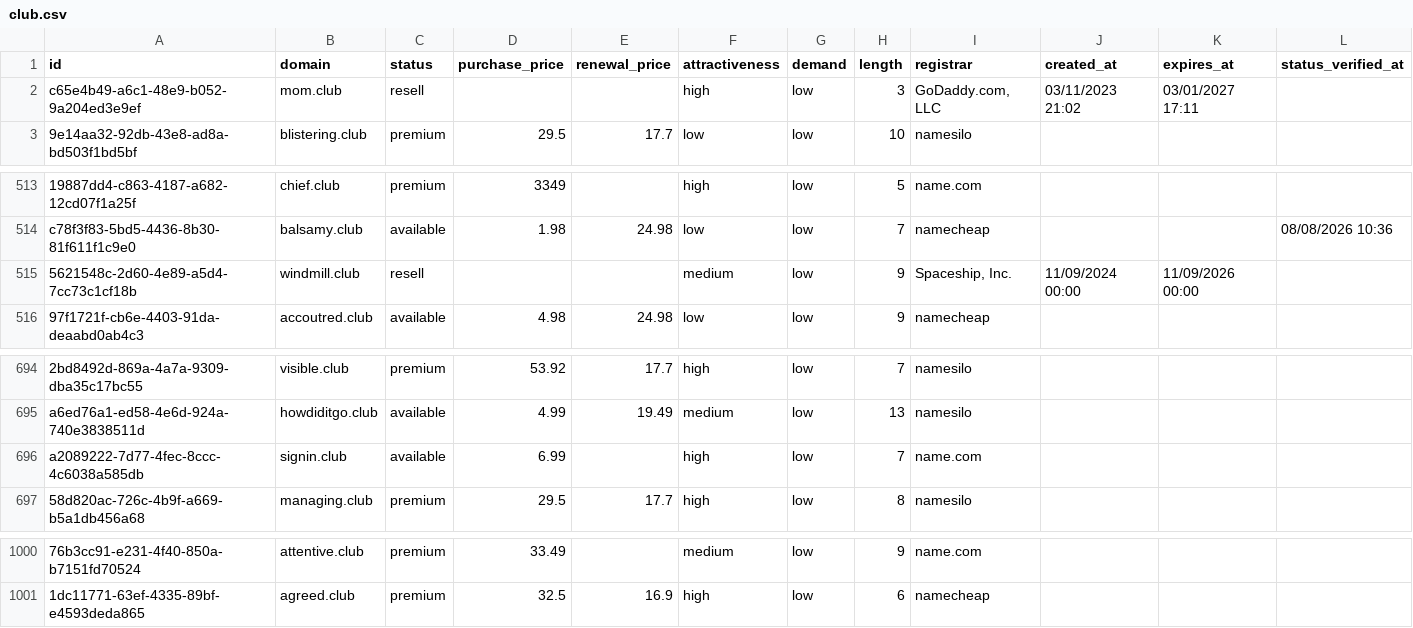
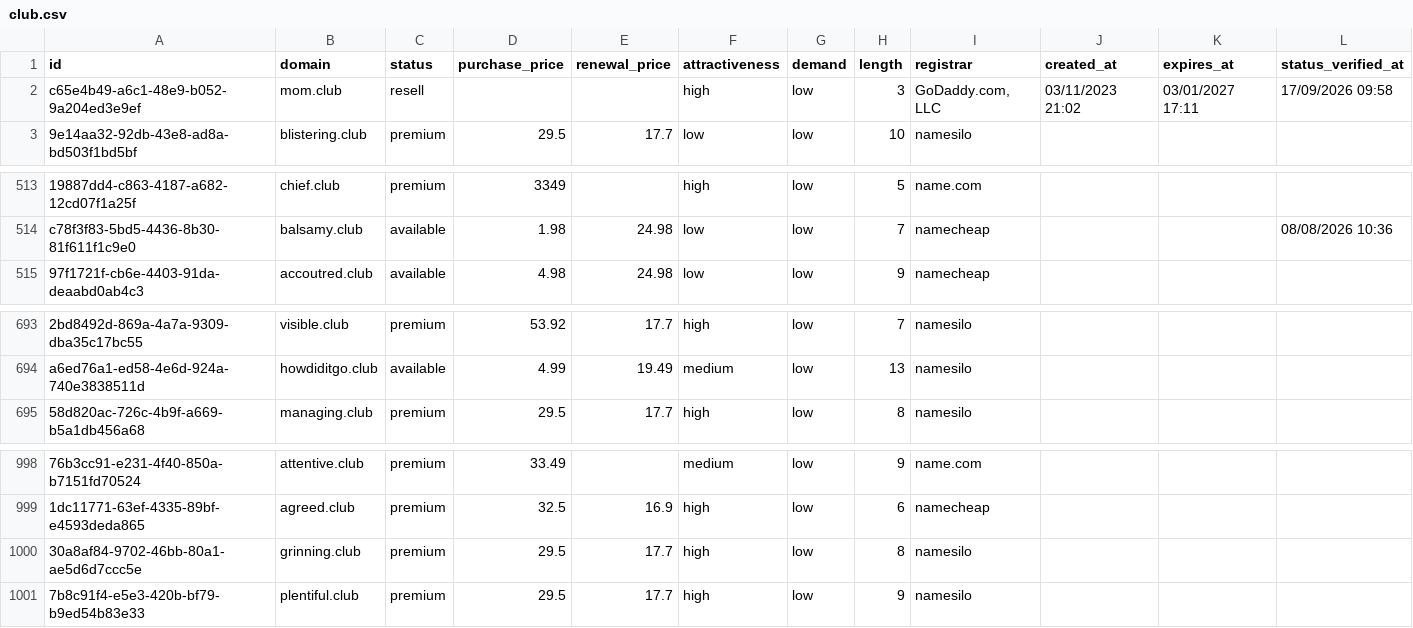
Before and after one commit to UniqueDomains/club-oneword-domains, a CSV file: club.csv, drawn as a sheet; only a part is shown, gaps mark what is left out; removed rows and columns are numbered as before the commit, all else as after; the diff names each change by its address in the sheet, - before the commit and + after, or states it on an @@ line.

Commit message:
Domains update

```diff
--- a/club.csv
+++ b/club.csv
-L2 (status_verified_at): (empty)
+L2 (status_verified_at): 17/09/2026 09:58
-row 515: 5621548c-2d60-4e89-a5d4-7cc73c1cf18b | windmill.club | resell |  |  | medium | low | 9 | Spaceship, Inc. | 11/09/2024 00:00 | 11/09/2026 00:00
-row 696: a2089222-7d77-4fec-8ccc-4c6038a585db | signin.club | available | 6.99 |  | high | low | 7 | name.com
+row 1000: 30a8af84-9702-46bb-80a1-ae5d6d7ccc5e | grinning.club | premium | 29.5 | 17.7 | high | low | 8 | namesilo
+row 1001: 7b8c91f4-e5e3-420b-bf79-b9ed54b83e33 | plentiful.club | premium | 29.5 | 17.7 | high | low | 9 | namesilo
```
Also changed, not shown: 4 other files.
